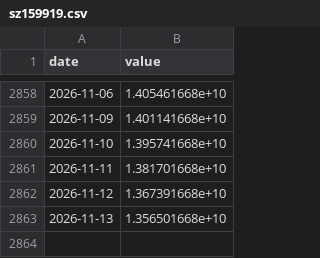
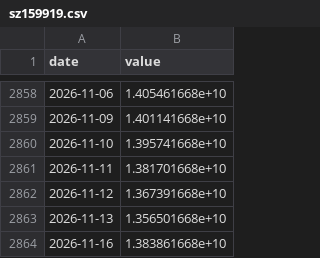
Before and after one commit to 964583194/ratio-signal, a CSV file: data/raw/sz159919.csv, drawn as a sheet; only a part is shown, gaps mark what is left out; the diff names each change by its address in the sheet, - before the commit and + after, or states it on an @@ line.

```diff
--- a/data/raw/sz159919.csv
+++ b/data/raw/sz159919.csv
+row 2864: 2026-11-16 | 1.383861668e+10
```
Also changed, not shown: data/raw/nav006555.csv, data/raw/nav021189.csv, 40 other files.
